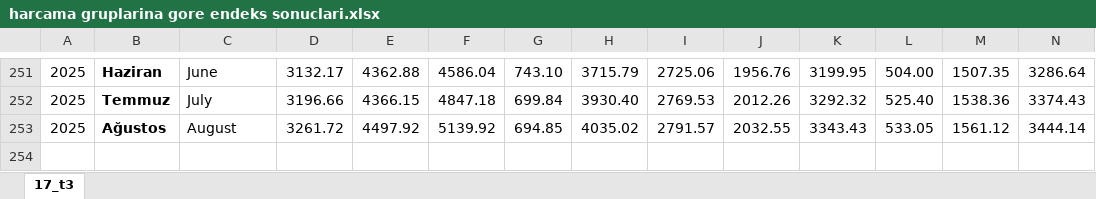
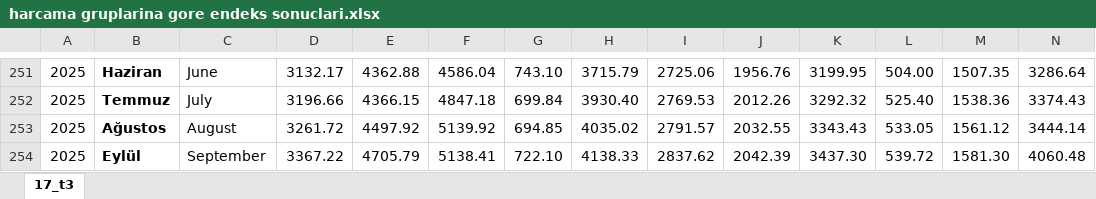
Before and after one commit to kaboya19/web-tufe-flask, an Excel workbook: harcama gruplarina gore endeks sonuclari.xlsx, sheet 17_t3, drawn as a sheet; only a part is shown, gaps mark what is left out; values as stored, in another font and other column widths than the file's, no borders; rows hold the shown columns only; the diff names each change by its address in the sheet, - before the commit and + after, or states it on an @@ line.

```diff
--- a/harcama gruplarina gore endeks sonuclari.xlsx (sheet 17_t3)
+++ b/harcama gruplarina gore endeks sonuclari.xlsx (sheet 17_t3)
+row 254: 2025 | Eylül | September | 3367.22 | 4705.79 | 5138.41 | 722.10 | 4138.33 | 2837.62 | 2042.39 | 3437.30 | 539.72 | 1581.30 | 4060.48
```
Also changed, not shown: 18 other files.
